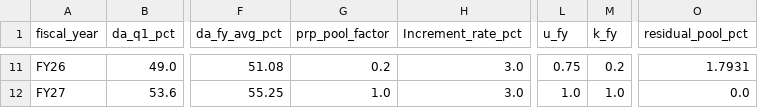
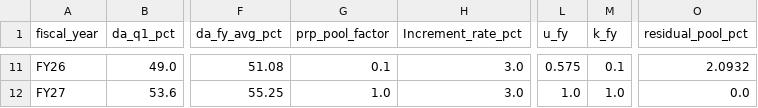
Before and after one commit to amandeepsinghs-cyber/HR-Finance-Agent-ONGC, a CSV file: data_bank/world_bible/reference/real_targets/payroll_policy_fy.csv, drawn as a sheet; only a part is shown, gaps mark what is left out; the diff covers the shown part only; the diff names each change by its address in the sheet, - before the commit and + after, or states it on an @@ line.

```diff
--- a/data_bank/world_bible/reference/real_targets/payroll_policy_fy.csv
+++ b/data_bank/world_bible/reference/real_targets/payroll_policy_fy.csv
-G11 (prp_pool_factor): 0.2
+G11 (prp_pool_factor): 0.1
-L11 (u_fy): 0.75
+L11 (u_fy): 0.575
-M11 (k_fy): 0.2
+M11 (k_fy): 0.1
-O11 (residual_pool_pct): 1.7931
+O11 (residual_pool_pct): 2.0932
```
Also changed, not shown: 33 edited cells elsewhere in this file, data_bank/landing/governance/corporate_financial_summary.csv, data_bank/medallion/upload_manifest.csv, 22 other files.
